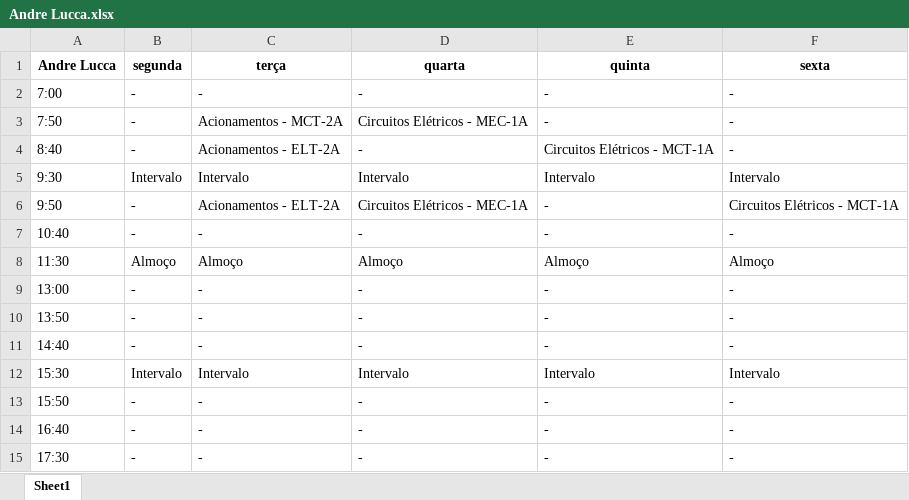
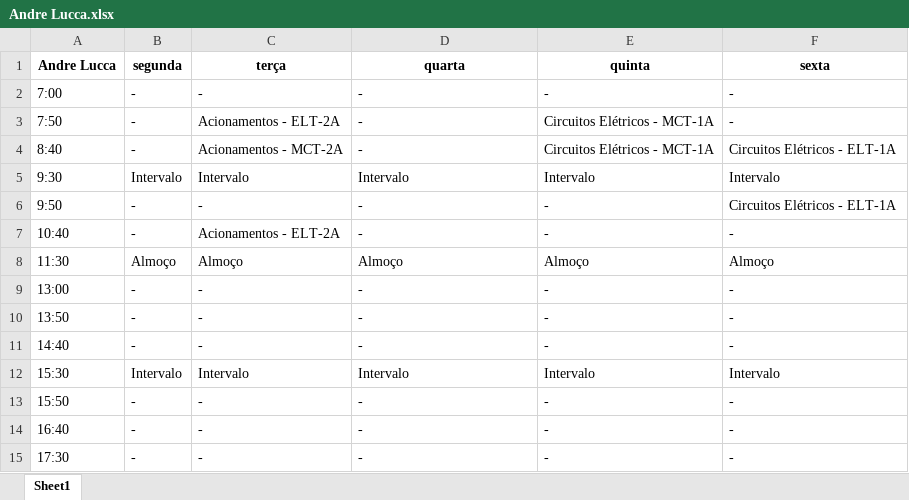
Before and after one commit to TulioHRC/Horarios-CEFET, an Excel workbook: data/teacher/Andre Lucca.xlsx, sheet Sheet1, drawn as a sheet; values as stored, in another font and other column widths than the file's, no borders; the diff names each change by its address in the sheet, - before the commit and + after, or states it on an @@ line.

```diff
--- a/data/teacher/Andre Lucca.xlsx (sheet Sheet1)
+++ b/data/teacher/Andre Lucca.xlsx (sheet Sheet1)
-C3 (terça): Acionamentos - MCT-2A
+C3 (terça): Acionamentos - ELT-2A
-D3 (quarta): Circuitos Elétricos - MEC-1A
+D3 (quarta): -
-E3 (quinta): -
+E3 (quinta): Circuitos Elétricos - MCT-1A
-C4 (terça): Acionamentos - ELT-2A
+C4 (terça): Acionamentos - MCT-2A
-F4 (sexta): -
+F4 (sexta): Circuitos Elétricos - ELT-1A
-C6 (terça): Acionamentos - ELT-2A
+C6 (terça): -
-D6 (quarta): Circuitos Elétricos - MEC-1A
+D6 (quarta): -
-F6 (sexta): Circuitos Elétricos - MCT-1A
+F6 (sexta): Circuitos Elétricos - ELT-1A
-C7 (terça): -
+C7 (terça): Acionamentos - ELT-2A
```
Also changed, not shown: data/teacher/Andre Barros.xlsx, data/teacher/Jorge Aquino.xlsx, 18 other files.
